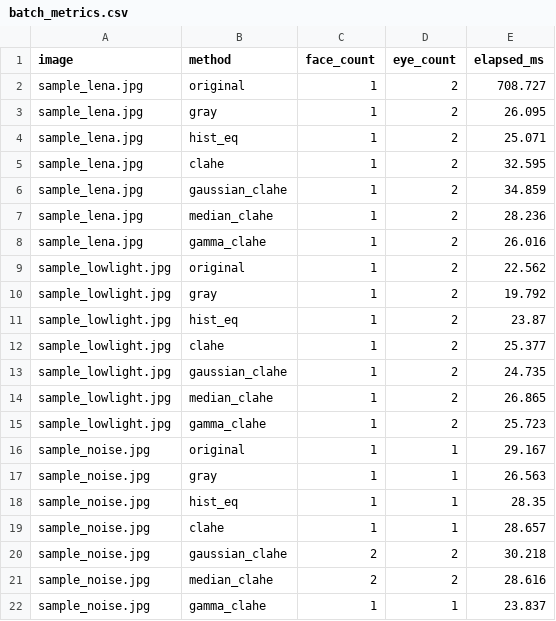
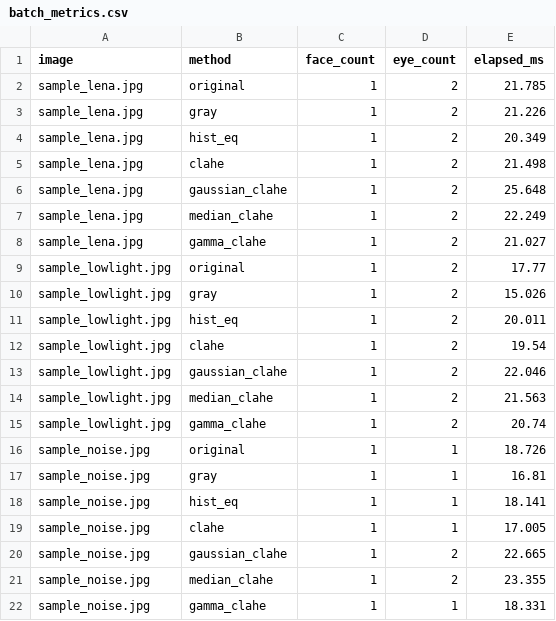
Before and after one commit to 20234080415/face_detection, a CSV file: results/metrics/batch_metrics.csv, drawn as a sheet.

```diff
--- a/results/metrics/batch_metrics.csv
+++ b/results/metrics/batch_metrics.csv
@@ -1,22 +1,22 @@
 image,method,face_count,eye_count,elapsed_ms
-sample_lena.jpg,original,1,2,708.727
-sample_lena.jpg,gray,1,2,26.095
-sample_lena.jpg,hist_eq,1,2,25.071
-sample_lena.jpg,clahe,1,2,32.595
-sample_lena.jpg,gaussian_clahe,1,2,34.859
-sample_lena.jpg,median_clahe,1,2,28.236
-sample_lena.jpg,gamma_clahe,1,2,26.016
-sample_lowlight.jpg,original,1,2,22.562
-sample_lowlight.jpg,gray,1,2,19.792
-sample_lowlight.jpg,hist_eq,1,2,23.87
-sample_lowlight.jpg,clahe,1,2,25.377
-sample_lowlight.jpg,gaussian_clahe,1,2,24.735
-sample_lowlight.jpg,median_clahe,1,2,26.865
-sample_lowlight.jpg,gamma_clahe,1,2,25.723
-sample_noise.jpg,original,1,1,29.167
-sample_noise.jpg,gray,1,1,26.563
-sample_noise.jpg,hist_eq,1,1,28.35
-sample_noise.jpg,clahe,1,1,28.657
-sample_noise.jpg,gaussian_clahe,2,2,30.218
-sample_noise.jpg,median_clahe,2,2,28.616
-sample_noise.jpg,gamma_clahe,1,1,23.837
+sample_lena.jpg,original,1,2,21.785
+sample_lena.jpg,gray,1,2,21.226
+sample_lena.jpg,hist_eq,1,2,20.349
+sample_lena.jpg,clahe,1,2,21.498
+sample_lena.jpg,gaussian_clahe,1,2,25.648
+sample_lena.jpg,median_clahe,1,2,22.249
+sample_lena.jpg,gamma_clahe,1,2,21.027
+sample_lowlight.jpg,original,1,2,17.77
+sample_lowlight.jpg,gray,1,2,15.026
+sample_lowlight.jpg,hist_eq,1,2,20.011
+sample_lowlight.jpg,clahe,1,2,19.54
+sample_lowlight.jpg,gaussian_clahe,1,2,22.046
+sample_lowlight.jpg,median_clahe,1,2,21.563
+sample_lowlight.jpg,gamma_clahe,1,2,20.74
+sample_noise.jpg,original,1,1,18.726
+sample_noise.jpg,gray,1,1,16.81
+sample_noise.jpg,hist_eq,1,1,18.141
+sample_noise.jpg,clahe,1,1,17.005
+sample_noise.jpg,gaussian_clahe,1,2,22.665
+sample_noise.jpg,median_clahe,1,2,23.355
+sample_noise.jpg,gamma_clahe,1,1,18.331
```
Also changed, not shown: 29 other files.
